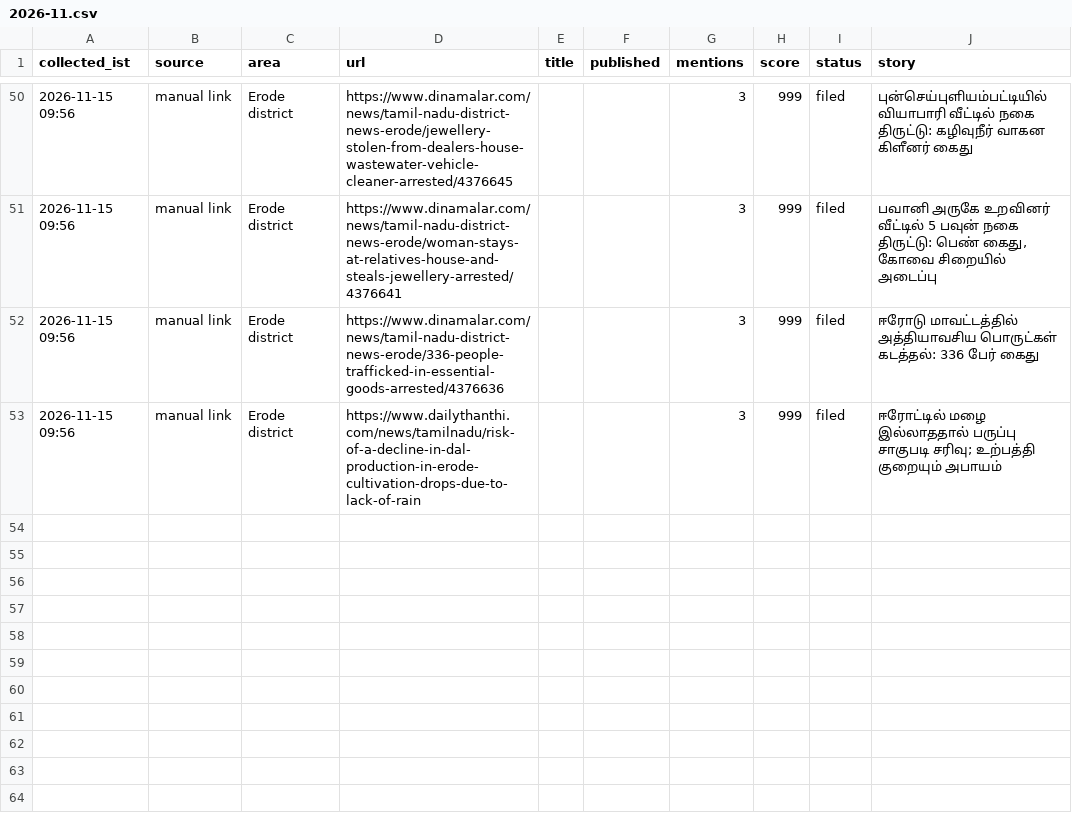
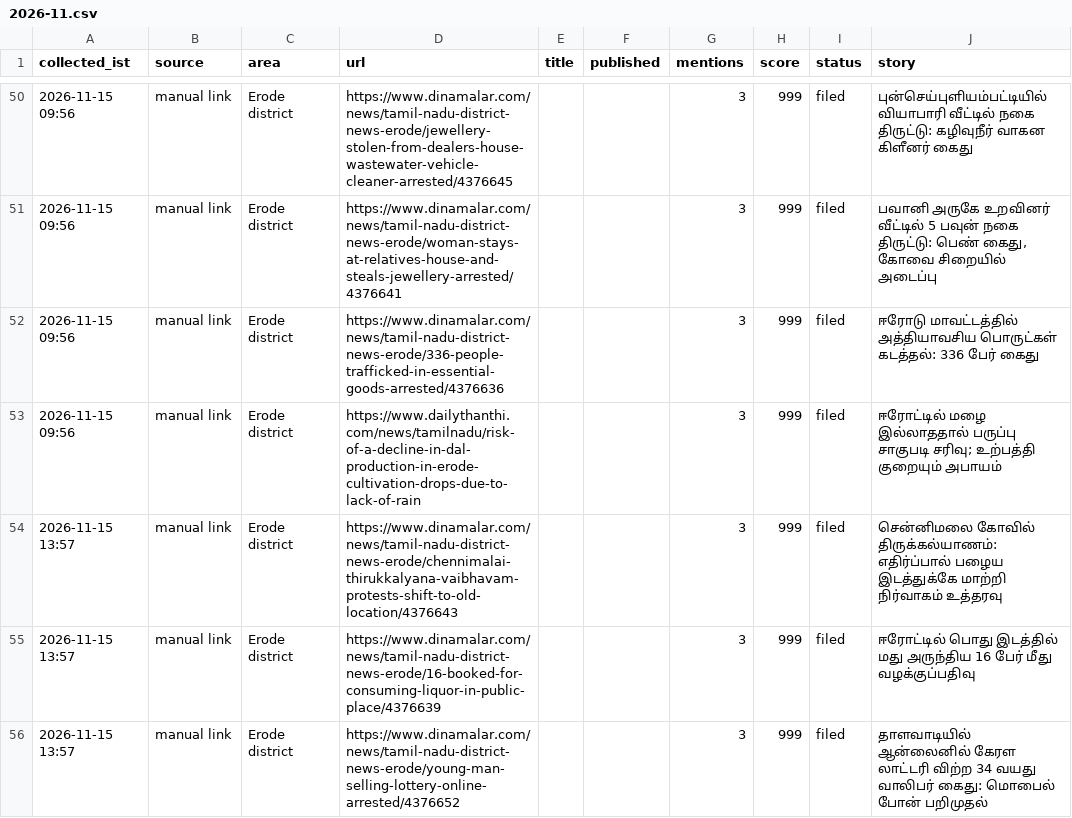
Before and after one commit to news360-tn/erode360-autopost, a CSV file: research_free/archive/2026-11.csv, drawn as a sheet; only a part is shown, gaps mark what is left out.

```diff
--- a/research_free/archive/2026-11.csv
+++ b/research_free/archive/2026-11.csv
@@ -53 +53,4 @@ collected_ist,source,area,url,title,published,mentions,score,status,story
 2026-11-15 09:56,manual link,Erode district,https://www.dailythanthi.com/news/tamilnadu/risk-of-a-decline-in-dal-production-in-erode-cultivation-drops-due-to-lack-of-rain,,,3,999,filed,ஈரோட்டில் மழை இல்லாததால் பருப்பு சாகுபடி சரிவு; உற்பத்தி குறையும் அபாயம்
+2026-11-15 13:57,manual link,Erode district,https://www.dinamalar.com/news/tamil-nadu-district-news-erode/chennimalai-thirukkalyana-vaibhavam-protests-shift-to-old-location/4376643,,,3,999,filed,சென்னிமலை கோவில் திருக்கல்யாணம்: எதிர்ப்பால் பழைய இடத்துக்கே மாற்றி நிர்வாகம் உத்தரவு
+2026-11-15 13:57,manual link,Erode district,https://www.dinamalar.com/news/tamil-nadu-district-news-erode/16-booked-for-consuming-liquor-in-public-place/4376639,,,3,999,filed,ஈரோட்டில் பொது இடத்தில் மது அருந்திய 16 பேர் மீது வழக்குப்பதிவு
+2026-11-15 13:57,manual link,Erode district,https://www.dinamalar.com/news/tamil-nadu-district-news-erode/young-man-selling-lottery-online-arrested/4376652,,,3,999,filed,தாளவாடியில் ஆன்லைனில் கேரள லாட்டரி விற்ற 34 வயது வாலிபர் கைது: மொபைல் போன் பறிமுதல்
```
Also changed, not shown: 6 other files.
